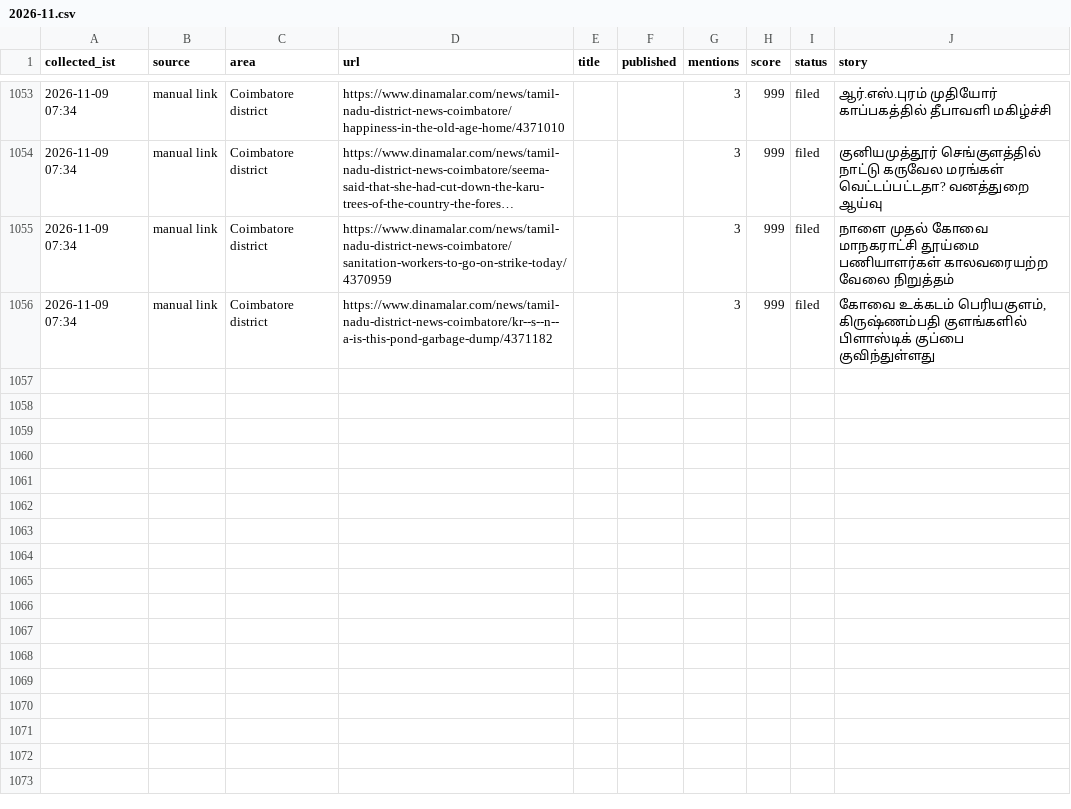
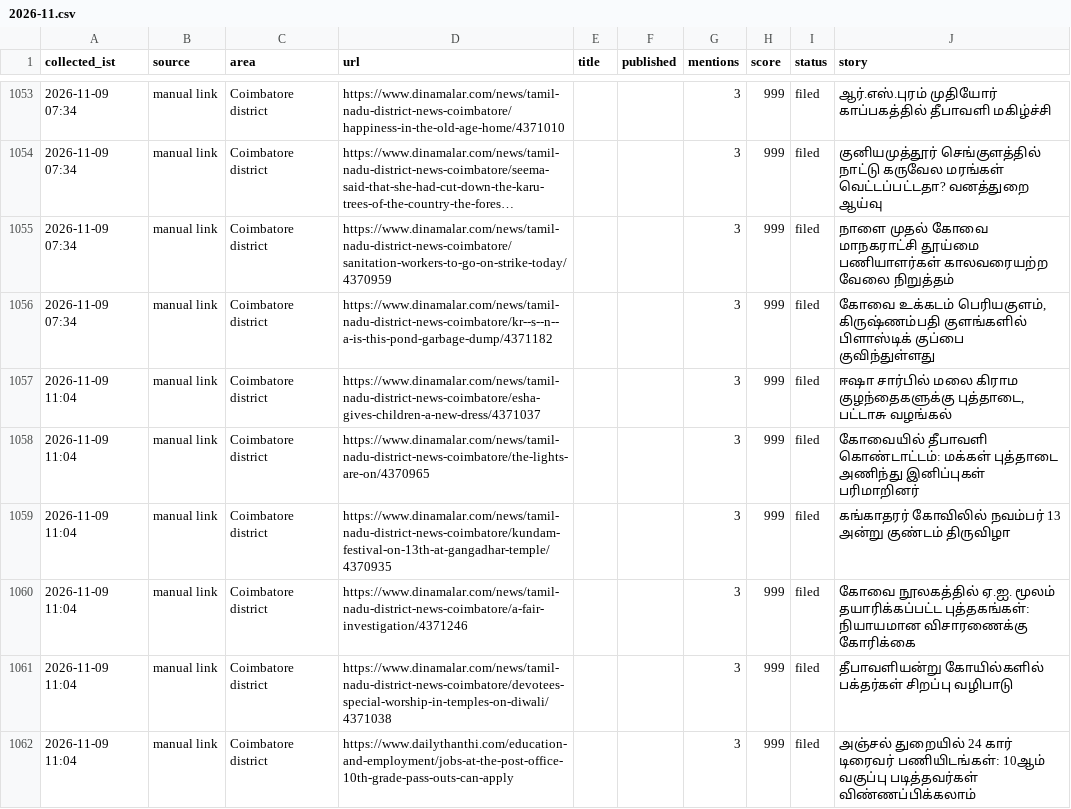
Before and after one commit to news360-tn/coimbatore360-autopost, a CSV file: research_free/archive/2026-11.csv, drawn as a sheet; only a part is shown, gaps mark what is left out; long unchanged cells end in …; the diff names each change by its address in the sheet, - before the commit and + after, or states it on an @@ line.

```diff
--- a/research_free/archive/2026-11.csv
+++ b/research_free/archive/2026-11.csv
+row 1057: 2026-11-09 11:04 | manual link | Coimbatore district | https://www.dinamalar.com/news/tamil-nadu-district-news-coimbatore/esha-gives-children-a-new-dress/4371037 |  |  | 3 | 999 | filed | ஈஷா சார்பில் மலை கிராம குழந்தைகளுக்கு புத்தாடை, பட்டாசு வழங்கல்
+row 1058: 2026-11-09 11:04 | manual link | Coimbatore district | https://www.dinamalar.com/news/tamil-nadu-district-news-coimbatore/the-lights-are-on/4370965 |  |  | 3 | 999 | filed | கோவையில் தீபாவளி கொண்டாட்டம்: மக்கள் புத்தாடை அணிந்து இனிப்புகள் பரிமாறினர்
+row 1059: 2026-11-09 11:04 | manual link | Coimbatore district | https://www.dinamalar.com/news/tamil-nadu-district-news-coimbatore/kundam-festival-on-13th-at-gangadhar-temple/4370935 |  |  | 3 | 999 | filed | கங்காதரர் கோவிலில் நவம்பர் 13 அன்று குண்டம் திருவிழா
+row 1060: 2026-11-09 11:04 | manual link | Coimbatore district | https://www.dinamalar.com/news/tamil-nadu-district-news-coimbatore/a-fair-investigation/4371246 |  |  | 3 | 999 | filed | கோவை நூலகத்தில் ஏ.ஐ. மூலம் தயாரிக்கப்பட்ட புத்தகங்கள்: நியாயமான விசாரணைக்கு கோரிக்கை
+row 1061: 2026-11-09 11:04 | manual link | Coimbatore district | https://www.dinamalar.com/news/tamil-nadu-district-news-coimbatore/devotees-special-worship-in-temples-on-diwali/4371038 |  |  | 3 | 999 | filed | தீபாவளியன்று கோயில்களில் பக்தர்கள் சிறப்பு வழிபாடு
+row 1062: 2026-11-09 11:04 | manual link | Coimbatore district | https://www.dailythanthi.com/education-and-employment/jobs-at-the-post-office-10th-grade-pass-outs-can-apply |  |  | 3 | 999 | filed | அஞ்சல் துறையில் 24 கார் டிரைவர் பணியிடங்கள்: 10ஆம் வகுப்பு படித்தவர்கள் விண்ணப்பிக்கலாம்
```
Also changed, not shown: 6 other files.
